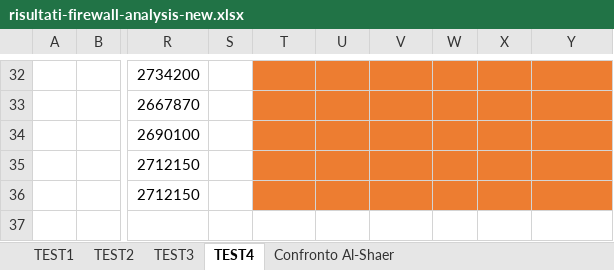
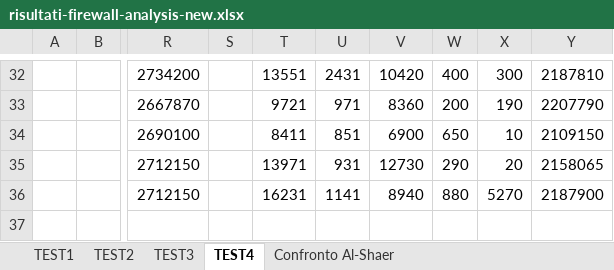
Before and after one commit to netgroup-polito/firewall-analysis, an Excel workbook: risultati-firewall-analysis-new.xlsx, sheet TEST4, drawn as a sheet; only a part is shown, gaps mark what is left out; values as stored, in another font and other column widths than the file's, no borders; the diff covers the shown part only; the diff names each change by its address in the sheet, - before the commit and + after, or states it on an @@ line.

```diff
--- a/risultati-firewall-analysis-new.xlsx (sheet TEST4)
+++ b/risultati-firewall-analysis-new.xlsx (sheet TEST4)
-T32:Y36 fill: #ED7D31
+T32:Y36 fill: none
-T32: (empty)
+T32: 13551
-U32: (empty)
+U32: 2431
-V32: (empty)
+V32: 10420
-W32: (empty)
+W32: 400
-X32: (empty)
+X32: 300
-Y32: (empty)
+Y32: 2187810
-T33: (empty)
+T33: 9721
-U33: (empty)
+U33: 971
-V33: (empty)
+V33: 8360
-W33: (empty)
+W33: 200
-X33: (empty)
+X33: 190
-Y33: (empty)
+Y33: 2207790
-T34: (empty)
+T34: 8411
-U34: (empty)
+U34: 851
-V34: (empty)
+V34: 6900
-W34: (empty)
+W34: 650
-X34: (empty)
+X34: 10
-Y34: (empty)
+Y34: 2109150
-T35: (empty)
+T35: 13971
-U35: (empty)
+U35: 931
-V35: (empty)
+V35: 12730
-W35: (empty)
+W35: 290
-X35: (empty)
+X35: 20
-Y35: (empty)
+Y35: 2158065
-T36: (empty)
+T36: 16231
-U36: (empty)
+U36: 1141
-V36: (empty)
+V36: 8940
-W36: (empty)
+W36: 880
-X36: (empty)
+X36: 5270
-Y36: (empty)
+Y36: 2187900
```
Also changed, not shown: 11 added rows, 11 removed rows, 36 edited cells and cell formats elsewhere in this sheet.
